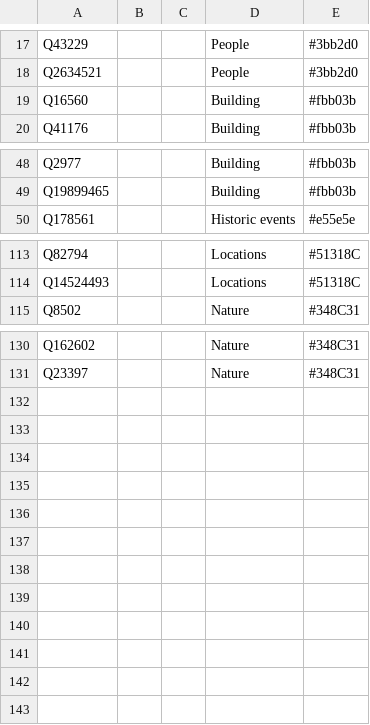
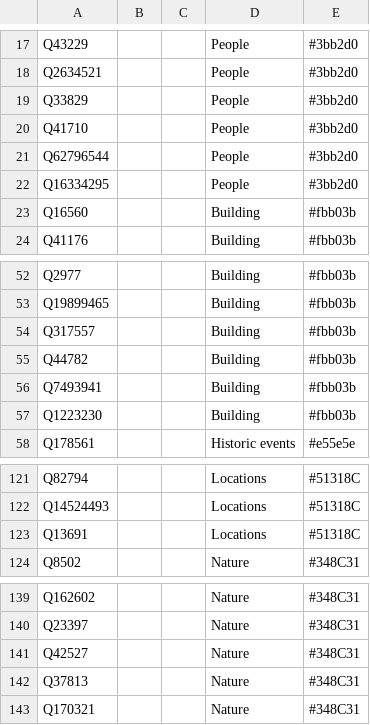
Before and after one commit to Danysan1/osm-wikidata-map-framework, a CSV file: web/wikidata_init.csv, drawn as a sheet; only a part is shown, gaps mark what is left out; the diff names each change by its address in the sheet, - before the commit and + after, or states it on an @@ line.

Commit message:
wikidata_init

```diff
--- a/web/wikidata_init.csv
+++ b/web/wikidata_init.csv
+row 19: Q33829 |  |  | People | #3bb2d0
+row 20: Q41710 |  |  | People | #3bb2d0
+row 21: Q62796544 |  |  | People | #3bb2d0
+row 22: Q16334295 |  |  | People | #3bb2d0
+row 54: Q317557 |  |  | Building | #fbb03b
+row 55: Q44782 |  |  | Building | #fbb03b
+row 56: Q7493941 |  |  | Building | #fbb03b
+row 57: Q1223230 |  |  | Building | #fbb03b
+row 123: Q13691 |  |  | Locations | #51318C
+row 141: Q42527 |  |  | Nature | #348C31
+row 142: Q37813 |  |  | Nature | #348C31
+row 143: Q170321 |  |  | Nature | #348C31
```
